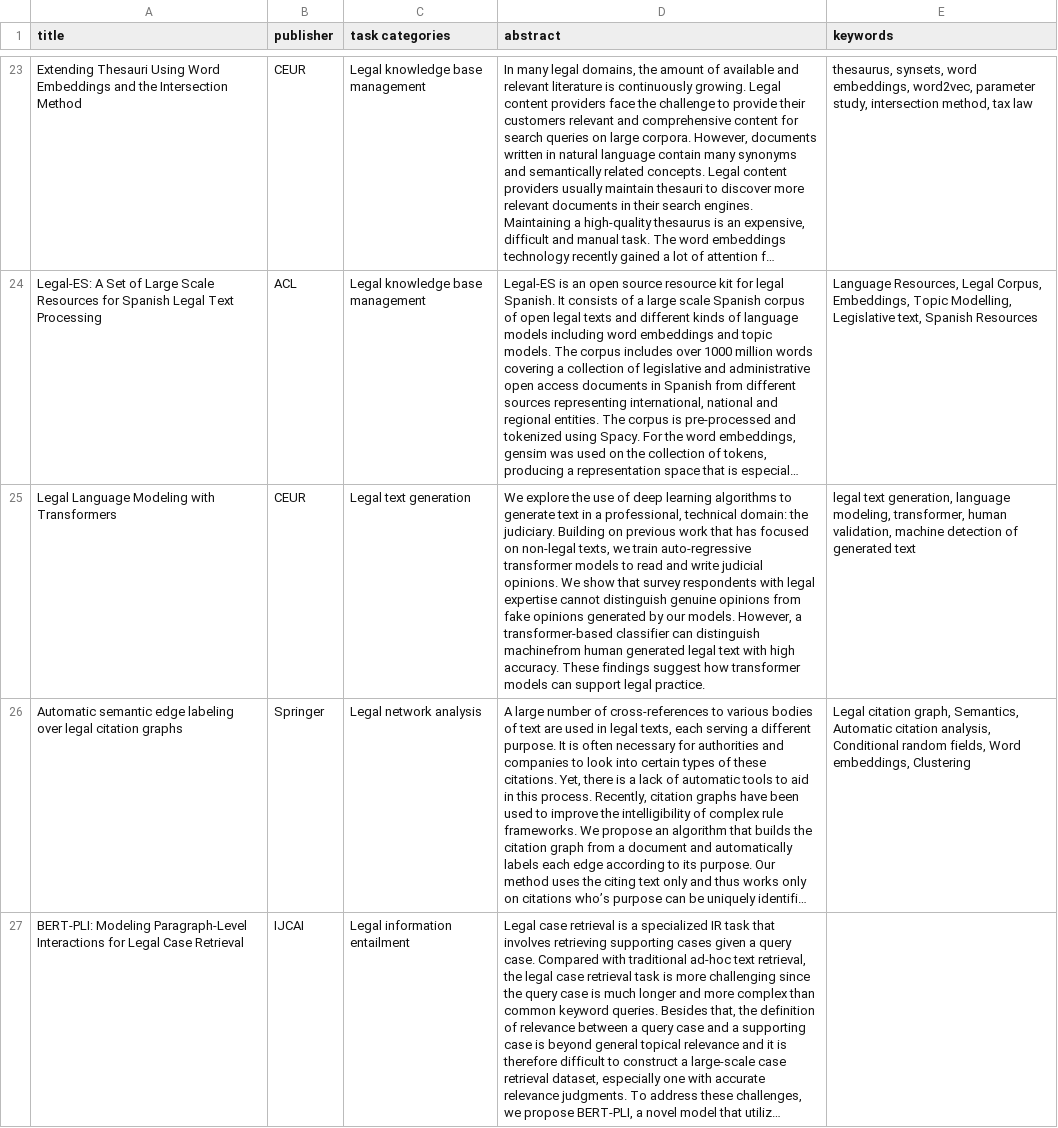
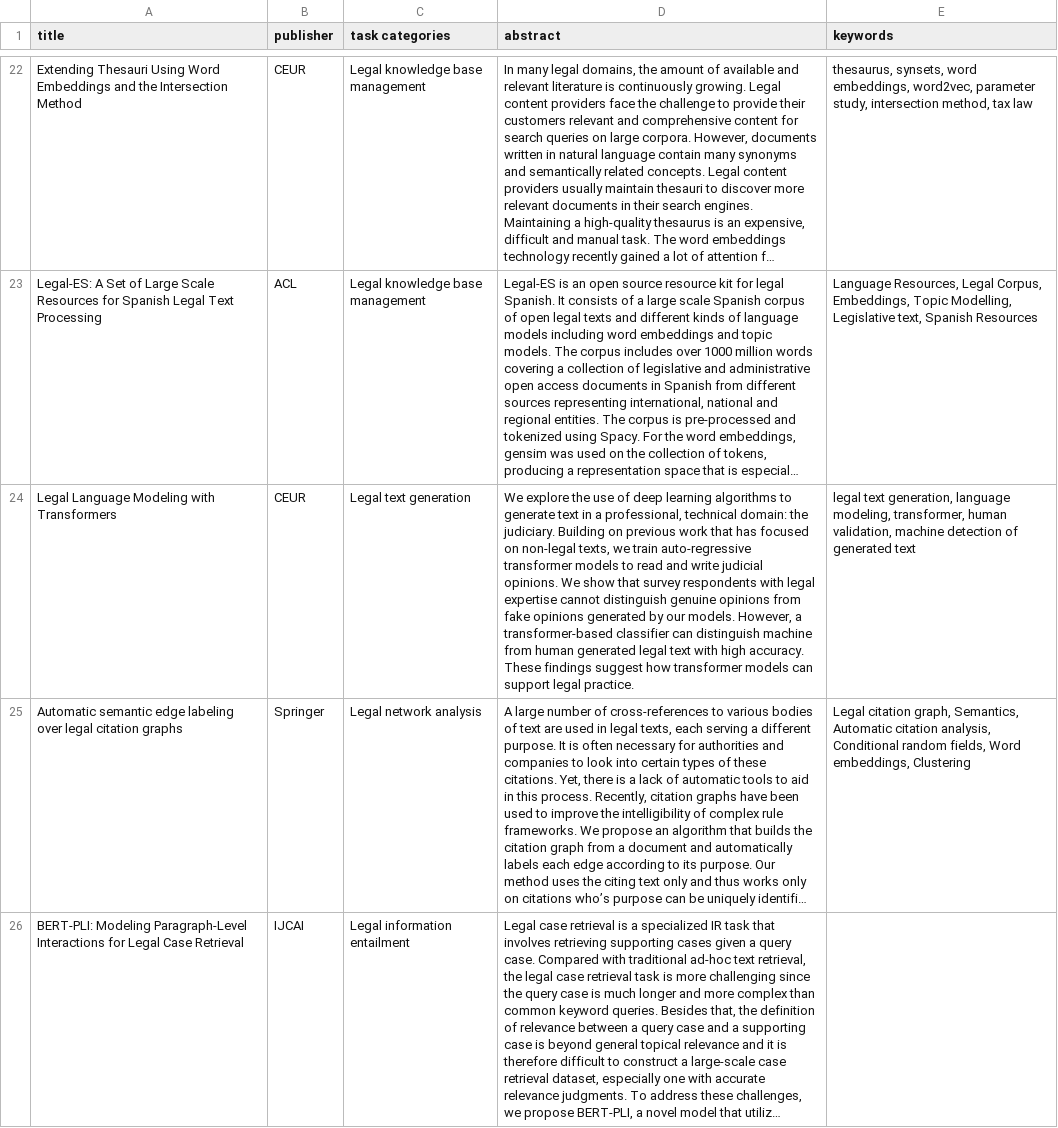
Before and after one commit to alexlimatds/objective_method, a CSV file: seed_set.csv, drawn as a sheet; only a part is shown, gaps mark what is left out; long unchanged cells end in …; addresses are those after the commit; the diff covers the shown part only; the diff names each change by its address in the sheet, - before the commit and + after, or states it on an @@ line.

Commit message:
Updating the seed set and the derived artifacts

```diff
--- a/seed_set.csv
+++ b/seed_set.csv
-D24 (abstract): …can distinguish machinefrom human generated…
+D24 (abstract): …can distinguish machine from human generated…
```
Also changed, not shown: 1 removed row and 1 edited cell elsewhere in this file, extracted_terms-seed_set-pos_tag.csv, extracted_terms-seed_set-token.csv, 12 other files.
